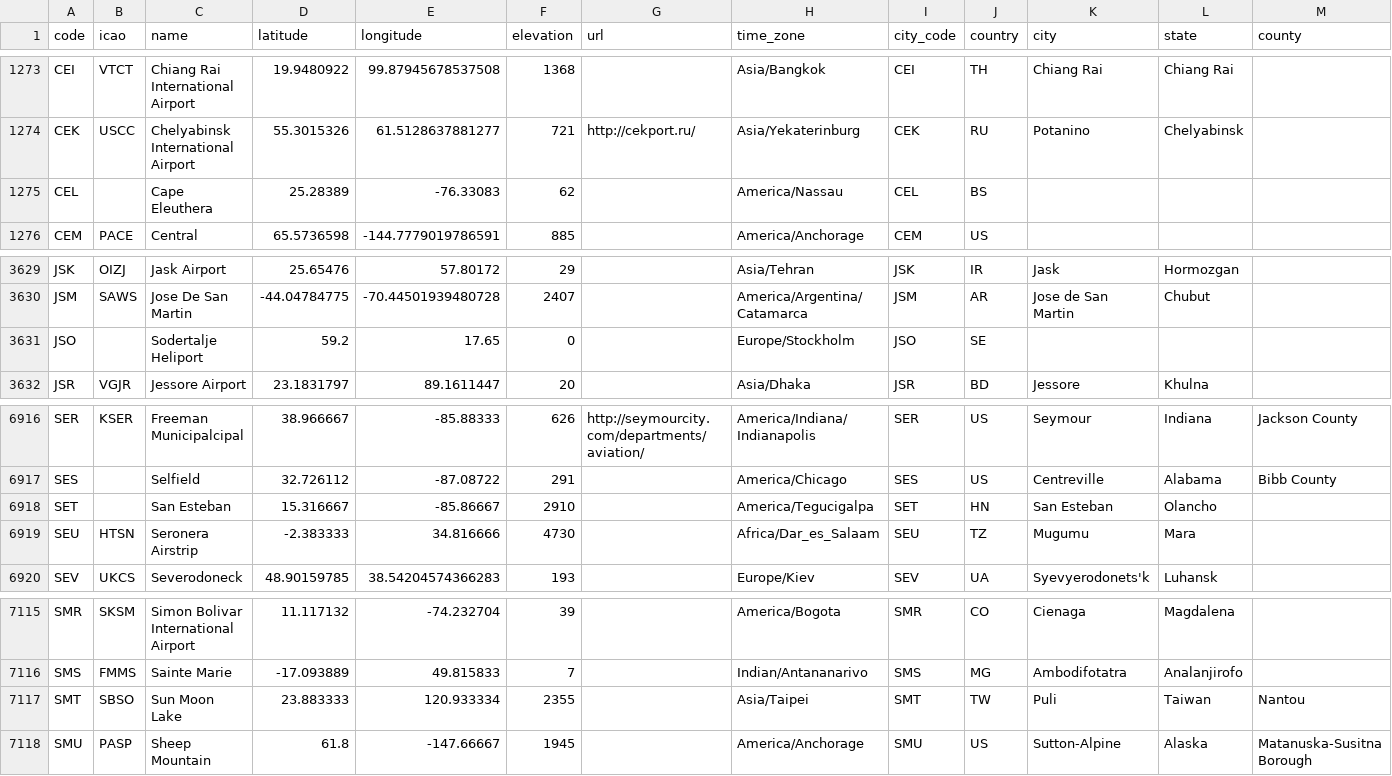
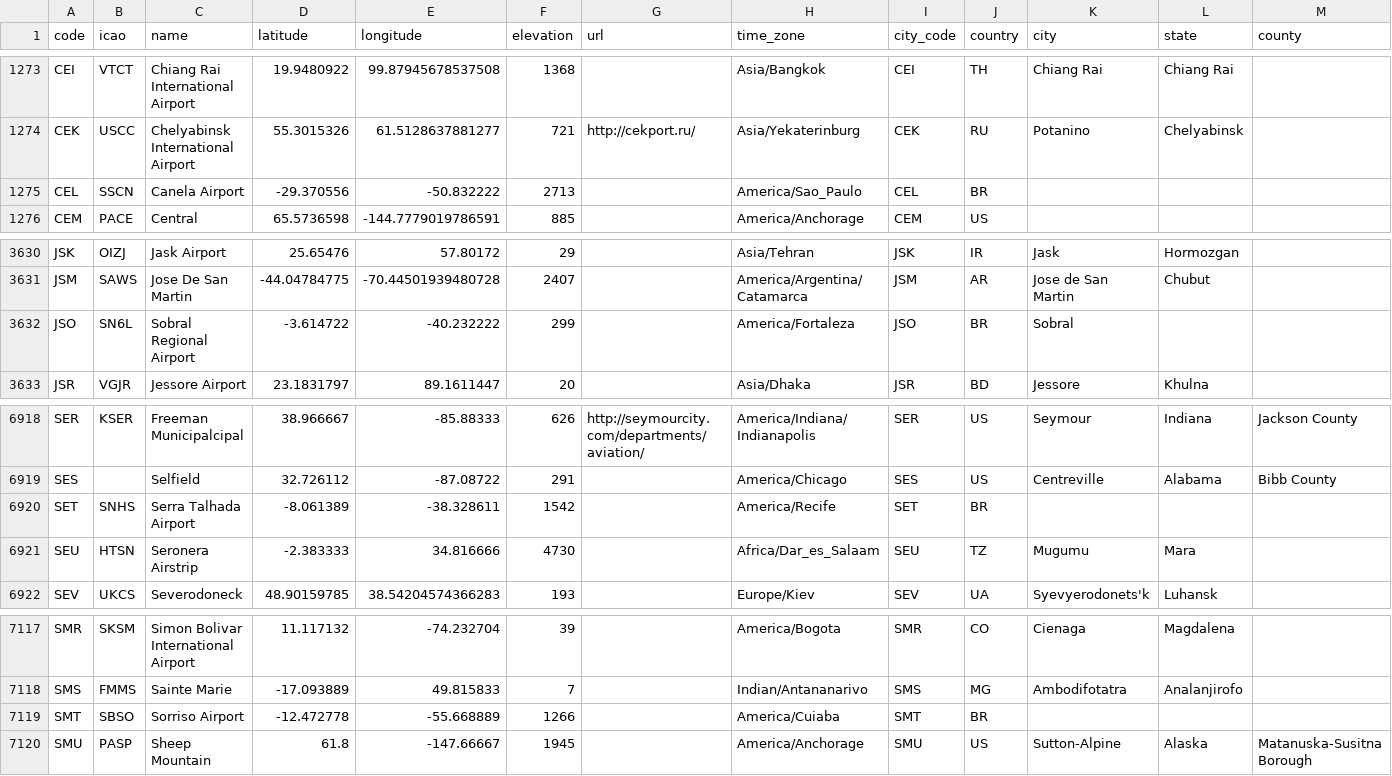
Before and after one commit to lxndrblz/Airports, a CSV file: airports.csv, drawn as a sheet; only a part is shown, gaps mark what is left out; addresses are those after the commit; the diff covers the shown part only; the diff names each change by its address in the sheet, - before the commit and + after, or states it on an @@ line.

Commit message:
fix: update airport details

```diff
--- a/airports.csv
+++ b/airports.csv
-B1275 (icao): (empty)
+B1275 (icao): SSCN
-C1275 (name): Cape Eleuthera
+C1275 (name): Canela Airport
-D1275 (latitude): 25.28389
+D1275 (latitude): -29.370556
-E1275 (longitude): -76.33083
+E1275 (longitude): -50.832222
-F1275 (elevation): 62
+F1275 (elevation): 2713
-H1275 (time_zone): America/Nassau
+H1275 (time_zone): America/Sao_Paulo
-J1275 (country): BS
+J1275 (country): BR
-B3632 (icao): (empty)
+B3632 (icao): SN6L
-C3632 (name): Sodertalje Heliport
+C3632 (name): Sobral Regional Airport
-D3632 (latitude): 59.2
+D3632 (latitude): -3.614722
-E3632 (longitude): 17.65
+E3632 (longitude): -40.232222
-F3632 (elevation): 0
+F3632 (elevation): 299
-H3632 (time_zone): Europe/Stockholm
+H3632 (time_zone): America/Fortaleza
-J3632 (country): SE
+J3632 (country): BR
-K3632 (city): (empty)
+K3632 (city): Sobral
-B6920 (icao): (empty)
+B6920 (icao): SNHS
-C6920 (name): San Esteban
+C6920 (name): Serra Talhada Airport
-D6920 (latitude): 15.316667
+D6920 (latitude): -8.061389
-E6920 (longitude): -85.86667
+E6920 (longitude): -38.328611
-F6920 (elevation): 2910
+F6920 (elevation): 1542
-H6920 (time_zone): America/Tegucigalpa
+H6920 (time_zone): America/Recife
-J6920 (country): HN
+J6920 (country): BR
-K6920 (city): San Esteban
+K6920 (city): (empty)
-L6920 (state): Olancho
+L6920 (state): (empty)
-C7119 (name): Sun Moon Lake
+C7119 (name): Sorriso Airport
-D7119 (latitude): 23.883333
+D7119 (latitude): -12.472778
-E7119 (longitude): 120.933334
+E7119 (longitude): -55.668889
-F7119 (elevation): 2355
+F7119 (elevation): 1266
-H7119 (time_zone): Asia/Taipei
+H7119 (time_zone): America/Cuiaba
-J7119 (country): TW
+J7119 (country): BR
-K7119 (city): Puli
+K7119 (city): (empty)
-L7119 (state): Taiwan
+L7119 (state): (empty)
-M7119 (county): Nantou
+M7119 (county): (empty)
```
Also changed, not shown: 2 added rows and 47 edited cells elsewhere in this file.
